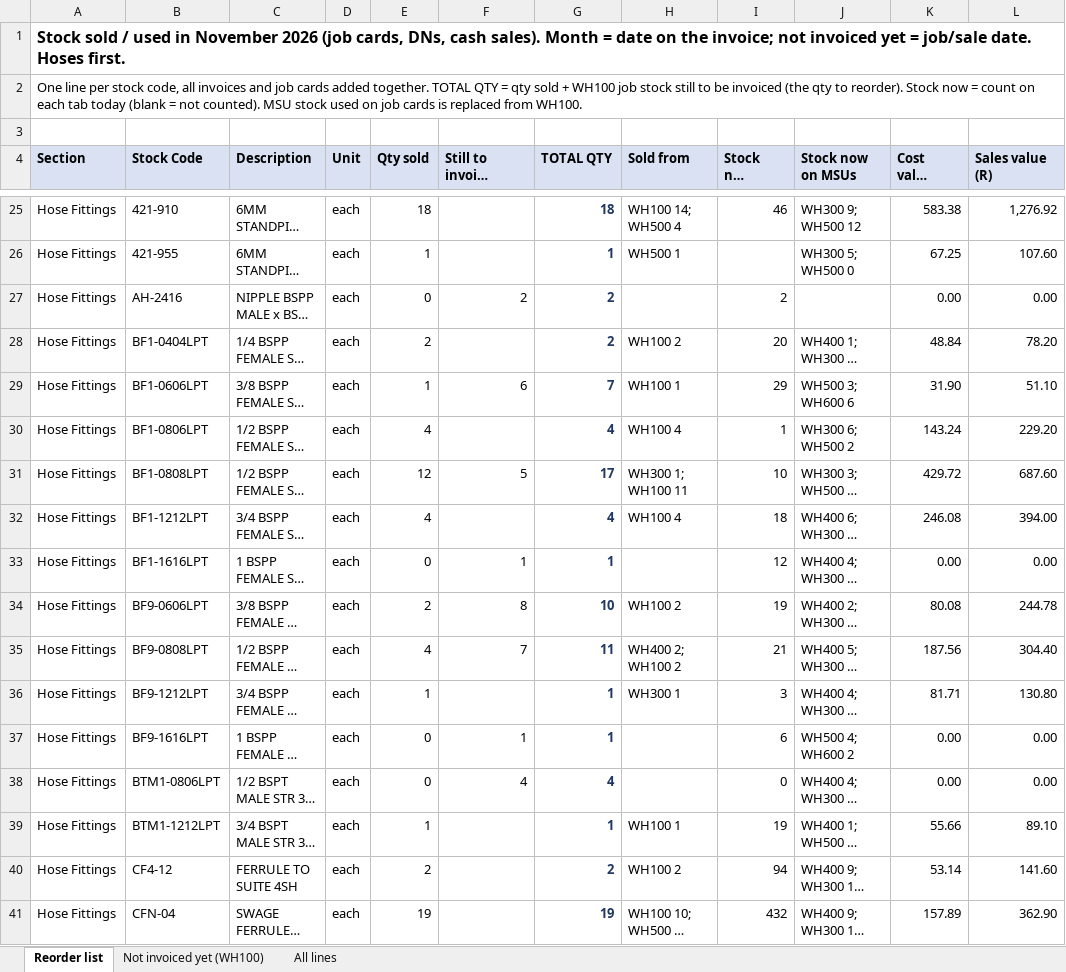
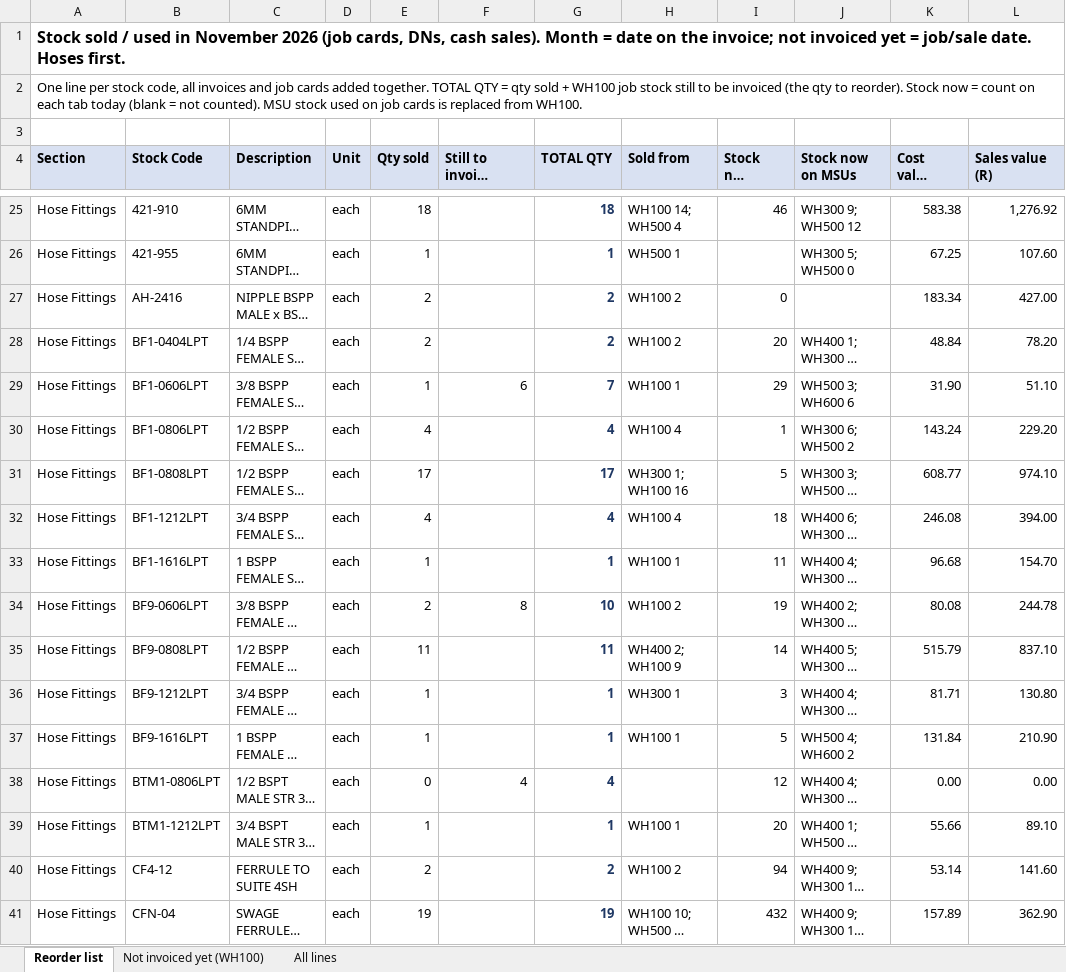
Before and after one commit to MichaelB1300/Pirtek-stock---live, an Excel workbook: Sold_November_2026.xlsx, sheet Reorder list, drawn as a sheet; only a part is shown, gaps mark what is left out; long unchanged cells end in …; values as stored, in another font and other column widths than the file's, no borders; the diff covers the shown part only; the diff names each change by its address in the sheet, - before the commit and + after, or states it on an @@ line.

```diff
--- a/Sold_November_2026.xlsx (sheet Reorder list)
+++ b/Sold_November_2026.xlsx (sheet Reorder list)
-E27 (Qty sold): 0
+E27 (Qty sold): 2
-F27 (Still to invoice (WH100 jobs)): 2
+F27 (Still to invoice (WH100 jobs)): (empty)
-H27 (Sold from): (empty)
+H27 (Sold from): WH100 2
-I27 (Stock now WH100): 2
+I27 (Stock now WH100): 0
-K27 (Cost value sold (R)): 0.00
+K27 (Cost value sold (R)): 183.34
-L27 (Sales value (R)): 0.00
+L27 (Sales value (R)): 427.00
-E31 (Qty sold): 12
+E31 (Qty sold): 17
-F31 (Still to invoice (WH100 jobs)): 5
+F31 (Still to invoice (WH100 jobs)): (empty)
-H31 (Sold from): WH300 1; WH100 11
+H31 (Sold from): WH300 1; WH100 16
-I31 (Stock now WH100): 10
+I31 (Stock now WH100): 5
-K31 (Cost value sold (R)): 429.72
+K31 (Cost value sold (R)): 608.77
-L31 (Sales value (R)): 687.60
+L31 (Sales value (R)): 974.10
-E33 (Qty sold): 0
+E33 (Qty sold): 1
-F33 (Still to invoice (WH100 jobs)): 1
+F33 (Still to invoice (WH100 jobs)): (empty)
-H33 (Sold from): (empty)
+H33 (Sold from): WH100 1
-I33 (Stock now WH100): 12
+I33 (Stock now WH100): 11
-K33 (Cost value sold (R)): 0.00
+K33 (Cost value sold (R)): 96.68
-L33 (Sales value (R)): 0.00
+L33 (Sales value (R)): 154.70
-E35 (Qty sold): 4
+E35 (Qty sold): 11
-F35 (Still to invoice (WH100 jobs)): 7
+F35 (Still to invoice (WH100 jobs)): (empty)
-H35 (Sold from): WH400 2; WH100 2
+H35 (Sold from): WH400 2; WH100 9
-I35 (Stock now WH100): 21
+I35 (Stock now WH100): 14
-K35 (Cost value sold (R)): 187.56
+K35 (Cost value sold (R)): 515.79
-L35 (Sales value (R)): 304.40
+L35 (Sales value (R)): 837.10
-E37 (Qty sold): 0
+E37 (Qty sold): 1
-F37 (Still to invoice (WH100 jobs)): 1
+F37 (Still to invoice (WH100 jobs)): (empty)
-H37 (Sold from): (empty)
+H37 (Sold from): WH100 1
-I37 (Stock now WH100): 6
+I37 (Stock now WH100): 5
-K37 (Cost value sold (R)): 0.00
+K37 (Cost value sold (R)): 131.84
-L37 (Sales value (R)): 0.00
+L37 (Sales value (R)): 210.90
-I38 (Stock now WH100): 0
+I38 (Stock now WH100): 12
-I39 (Stock now WH100): 19
+I39 (Stock now WH100): 20
```
Also changed, not shown: 108 edited cells elsewhere in this sheet, sheet All lines, sheet Not invoiced yet (WH100), 2 other files.
